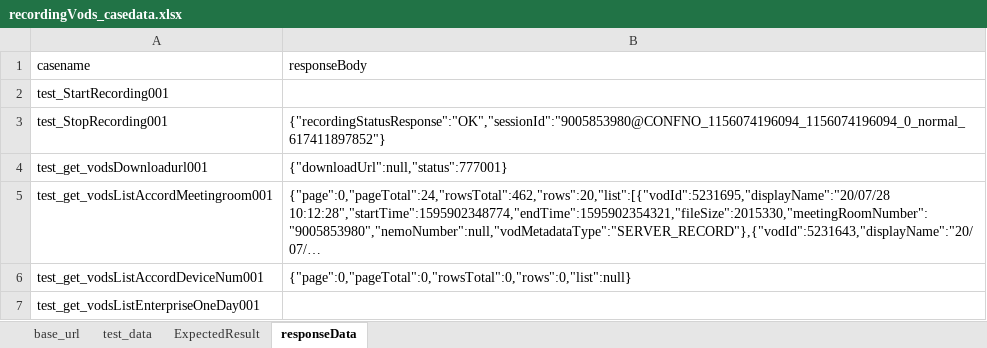
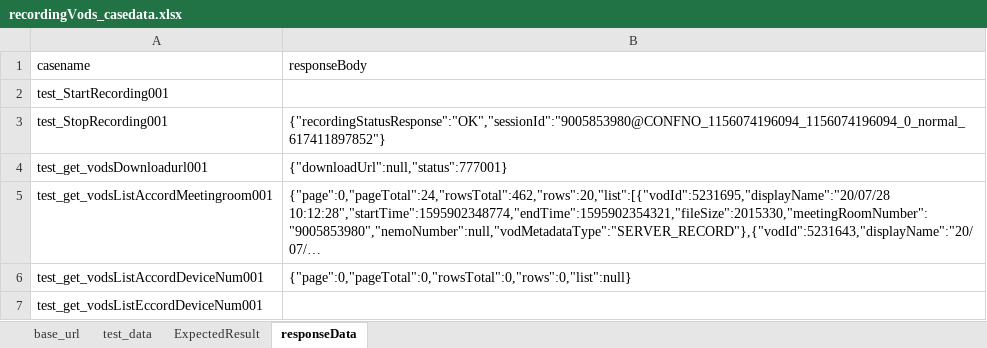
Before and after one commit to tianceshi-python/practice_pro, an Excel workbook: testCase/casedata/recordingVods_casedata.xlsx, sheet responseData, drawn as a sheet; long unchanged cells end in …; values as stored, in another font and other column widths than the file's, no borders; the diff names each change by its address in the sheet, - before the commit and + after, or states it on an @@ line.

```diff
--- a/testCase/casedata/recordingVods_casedata.xlsx (sheet responseData)
+++ b/testCase/casedata/recordingVods_casedata.xlsx (sheet responseData)
-A7 (casename): test_get_vodsListEnterpriseOneDay001
+A7 (casename): test_get_vodsListEccordDeviceNum001
```
Also changed, not shown: sheet test_data, sheet ExpectedResult, 1 other file.
